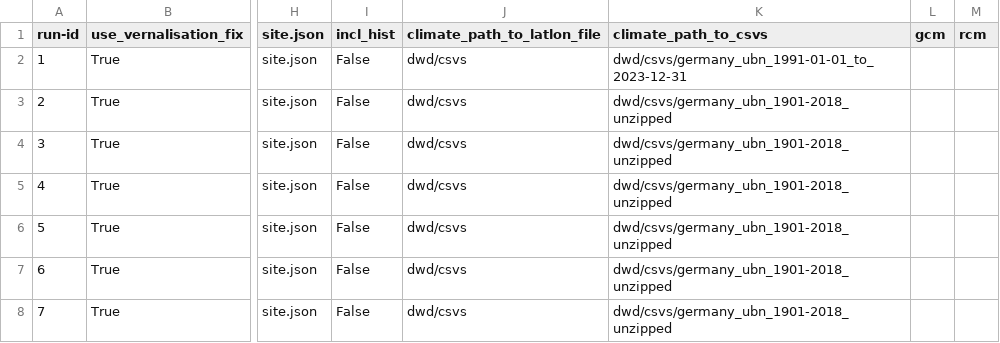
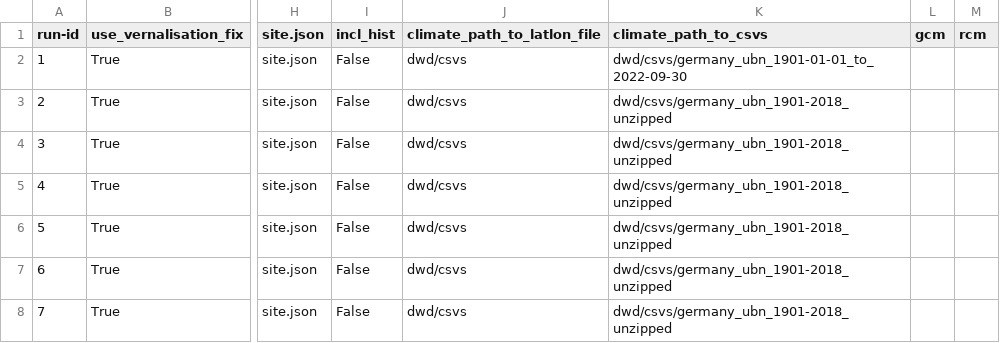
Before and after one commit to zalf-rpm/clim4cast, a CSV file: sim_setups_OW_dwd_bonn.csv, drawn as a sheet; only a part is shown, gaps mark what is left out; the diff names each change by its address in the sheet, - before the commit and + after, or states it on an @@ line.

Commit message:
test other data

```diff
--- a/sim_setups_OW_dwd_bonn.csv
+++ b/sim_setups_OW_dwd_bonn.csv
-K2 (climate_path_to_csvs): dwd/csvs/germany_ubn_1991-01-01_to_2023-12-31
+K2 (climate_path_to_csvs): dwd/csvs/germany_ubn_1901-01-01_to_2022-09-30
```
